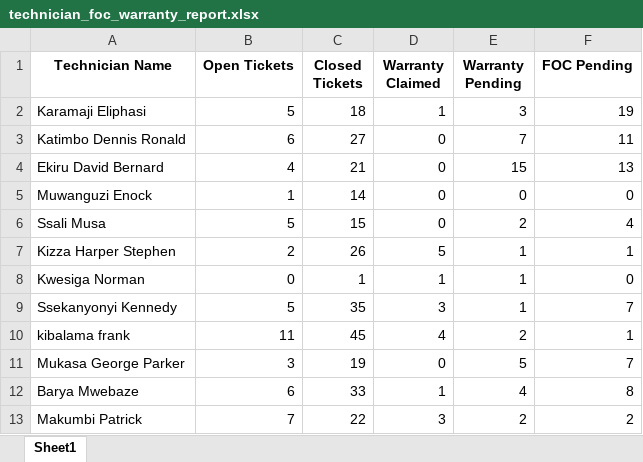
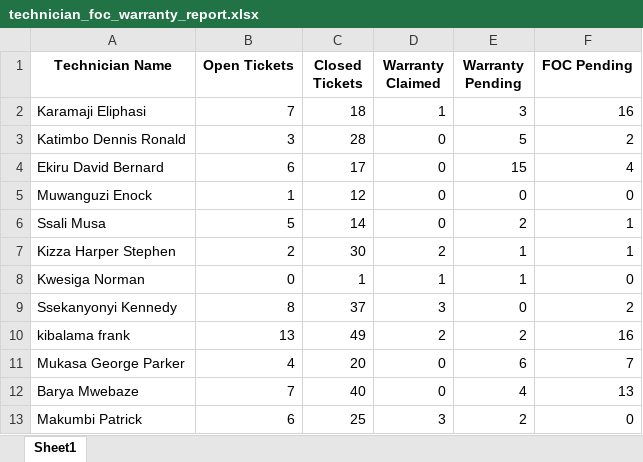
Before and after one commit to dev-saifar/servicepulse, an Excel workbook: app/static/reports/technician_foc_warranty_report.xlsx, sheet Sheet1, drawn as a sheet; only a part is shown; values as stored, in another font and other column widths than the file's, no borders; the diff covers the shown part only; the diff names each change by its address in the sheet, - before the commit and + after, or states it on an @@ line.

```diff
--- a/app/static/reports/technician_foc_warranty_report.xlsx (sheet Sheet1)
+++ b/app/static/reports/technician_foc_warranty_report.xlsx (sheet Sheet1)
-B2 (Open Tickets): 5
+B2 (Open Tickets): 7
-F2 (FOC Pending): 19
+F2 (FOC Pending): 16
-B3 (Open Tickets): 6
+B3 (Open Tickets): 3
-C3 (Closed Tickets): 27
+C3 (Closed Tickets): 28
-E3 (Warranty Pending): 7
+E3 (Warranty Pending): 5
-F3 (FOC Pending): 11
+F3 (FOC Pending): 2
-B4 (Open Tickets): 4
+B4 (Open Tickets): 6
-C4 (Closed Tickets): 21
+C4 (Closed Tickets): 17
-F4 (FOC Pending): 13
+F4 (FOC Pending): 4
-C5 (Closed Tickets): 14
+C5 (Closed Tickets): 12
-C6 (Closed Tickets): 15
+C6 (Closed Tickets): 14
-F6 (FOC Pending): 4
+F6 (FOC Pending): 1
-C7 (Closed Tickets): 26
+C7 (Closed Tickets): 30
-D7 (Warranty Claimed): 5
+D7 (Warranty Claimed): 2
-B9 (Open Tickets): 5
+B9 (Open Tickets): 8
-C9 (Closed Tickets): 35
+C9 (Closed Tickets): 37
-E9 (Warranty Pending): 1
+E9 (Warranty Pending): 0
-F9 (FOC Pending): 7
+F9 (FOC Pending): 2
-B10 (Open Tickets): 11
+B10 (Open Tickets): 13
-C10 (Closed Tickets): 45
+C10 (Closed Tickets): 49
-D10 (Warranty Claimed): 4
+D10 (Warranty Claimed): 2
-F10 (FOC Pending): 1
+F10 (FOC Pending): 16
-B11 (Open Tickets): 3
+B11 (Open Tickets): 4
-C11 (Closed Tickets): 19
+C11 (Closed Tickets): 20
-E11 (Warranty Pending): 5
+E11 (Warranty Pending): 6
-B12 (Open Tickets): 6
+B12 (Open Tickets): 7
-C12 (Closed Tickets): 33
+C12 (Closed Tickets): 40
-D12 (Warranty Claimed): 1
+D12 (Warranty Claimed): 0
-F12 (FOC Pending): 8
+F12 (FOC Pending): 13
-B13 (Open Tickets): 7
+B13 (Open Tickets): 6
-C13 (Closed Tickets): 22
+C13 (Closed Tickets): 25
-F13 (FOC Pending): 2
+F13 (FOC Pending): 0
```
Also changed, not shown: 1 removed row and 28 edited cells elsewhere in this sheet, 7 other files.
